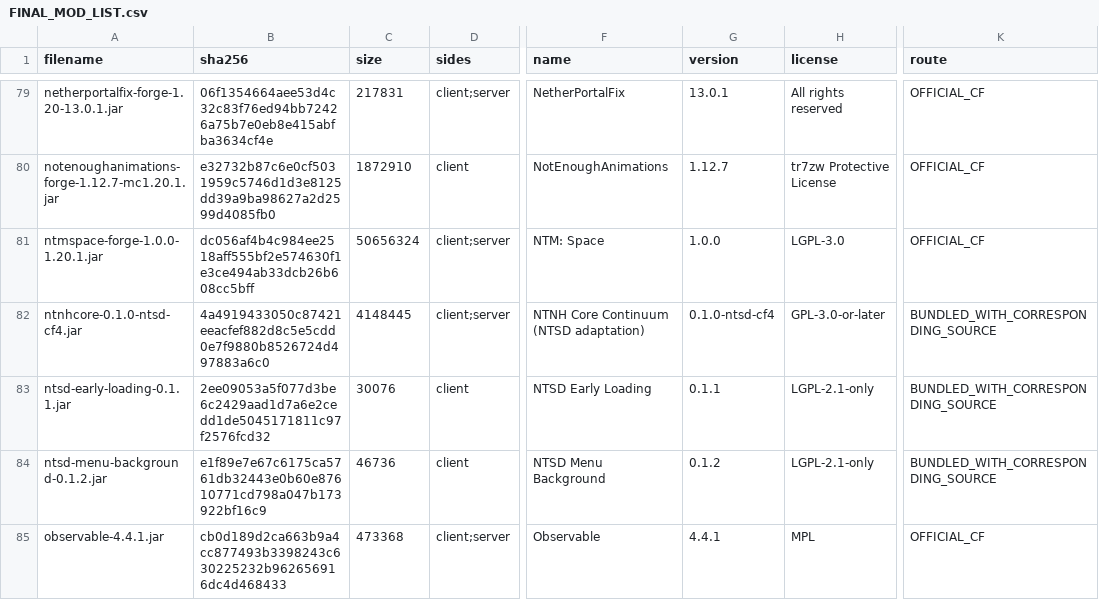
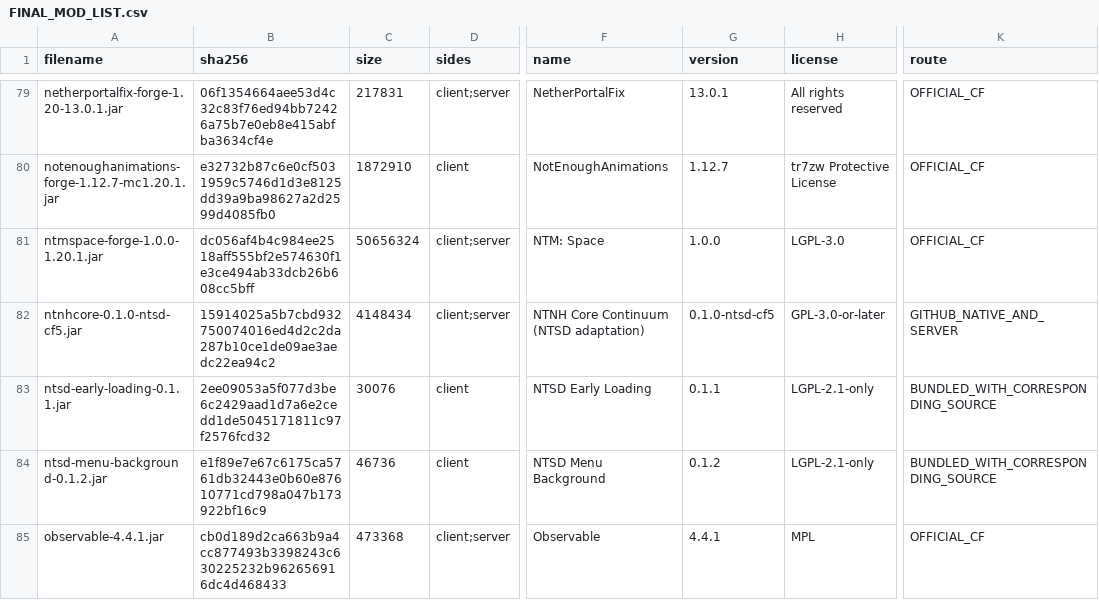
Before and after one commit to BySally/NTSD, a CSV file: docs/releases/0.1.0-alpha.6/FINAL_MOD_LIST.csv, drawn as a sheet; only a part is shown, gaps mark what is left out; the diff names each change by its address in the sheet, - before the commit and + after, or states it on an @@ line.

Commit message:
Refresh the alpha.6 mod inventory and recorded CF5 smoke test

```diff
--- a/docs/releases/0.1.0-alpha.6/FINAL_MOD_LIST.csv
+++ b/docs/releases/0.1.0-alpha.6/FINAL_MOD_LIST.csv
-A82 (filename): ntnhcore-0.1.0-ntsd-cf4.jar
+A82 (filename): ntnhcore-0.1.0-ntsd-cf5.jar
-B82 (sha256): 4a4919433050c87421eeacfef882d8c5e5cdd0e7f9880b8526724d497883a6c0
+B82 (sha256): 15914025a5b7cbd932750074016ed4d2c2da287b10ce1de09ae3aedc22ea94c2
-C82 (size): 4148445
+C82 (size): 4148434
-G82 (version): 0.1.0-ntsd-cf4
+G82 (version): 0.1.0-ntsd-cf5
-K82 (route): BUNDLED_WITH_CORRESPONDING_SOURCE
+K82 (route): GITHUB_NATIVE_AND_SERVER
```
Also changed, not shown: 2 other files.
